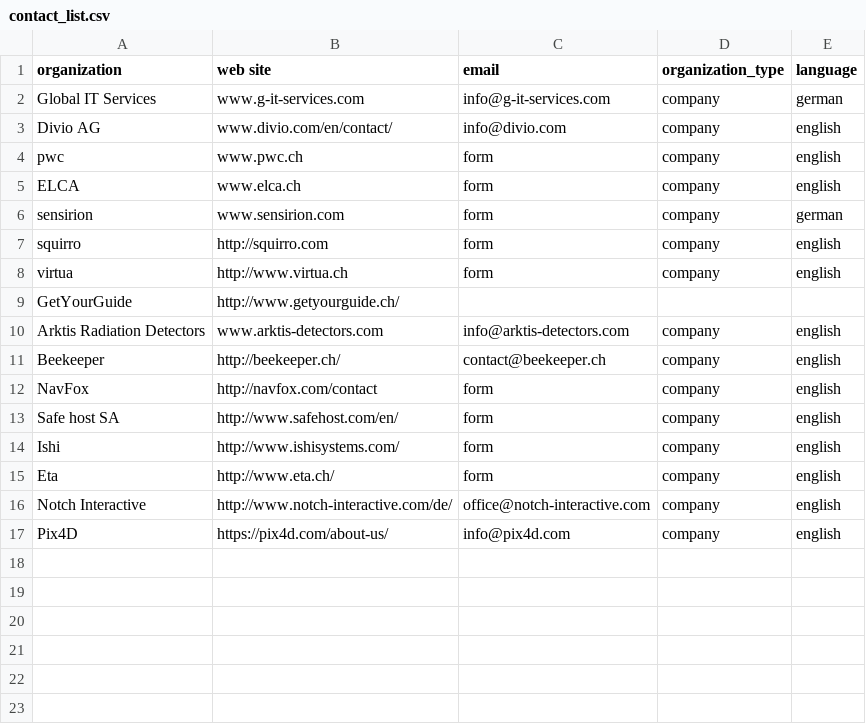
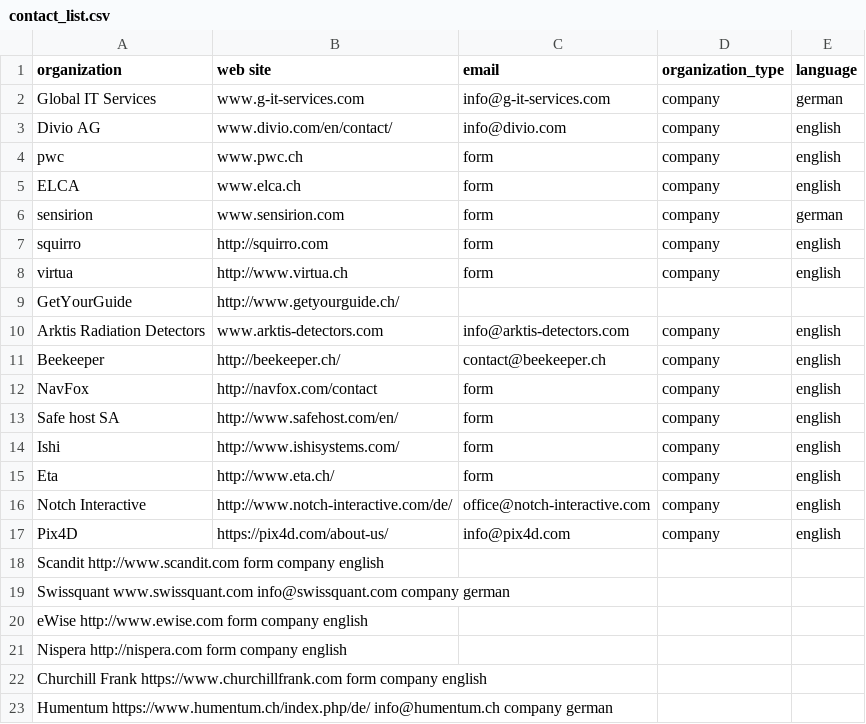
Before and after one commit to python-summit/swisspycon, a CSV file: promotion/contact_list.csv, drawn as a sheet.

Commit message:
added some more

```diff
--- a/promotion/contact_list.csv
+++ b/promotion/contact_list.csv
@@ -17 +17,7 @@ Notch Interactive	http://www.notch-interactive.com/de/	office@notch-interactive.
 Pix4D 	https://pix4d.com/about-us/	info@pix4d.com	company	english
+Scandit http://www.scandit.com  form    company english
+Swissquant  www.swissquant.com  info@swissquant.com company german
+eWise   http://www.ewise.com    form    company english
+Nispera http://nispera.com  form    company english
+Churchill Frank https://www.churchillfrank.com  form    company english
+Humentum    https://www.humentum.ch/index.php/de/   info@humentum.ch    company german
```
